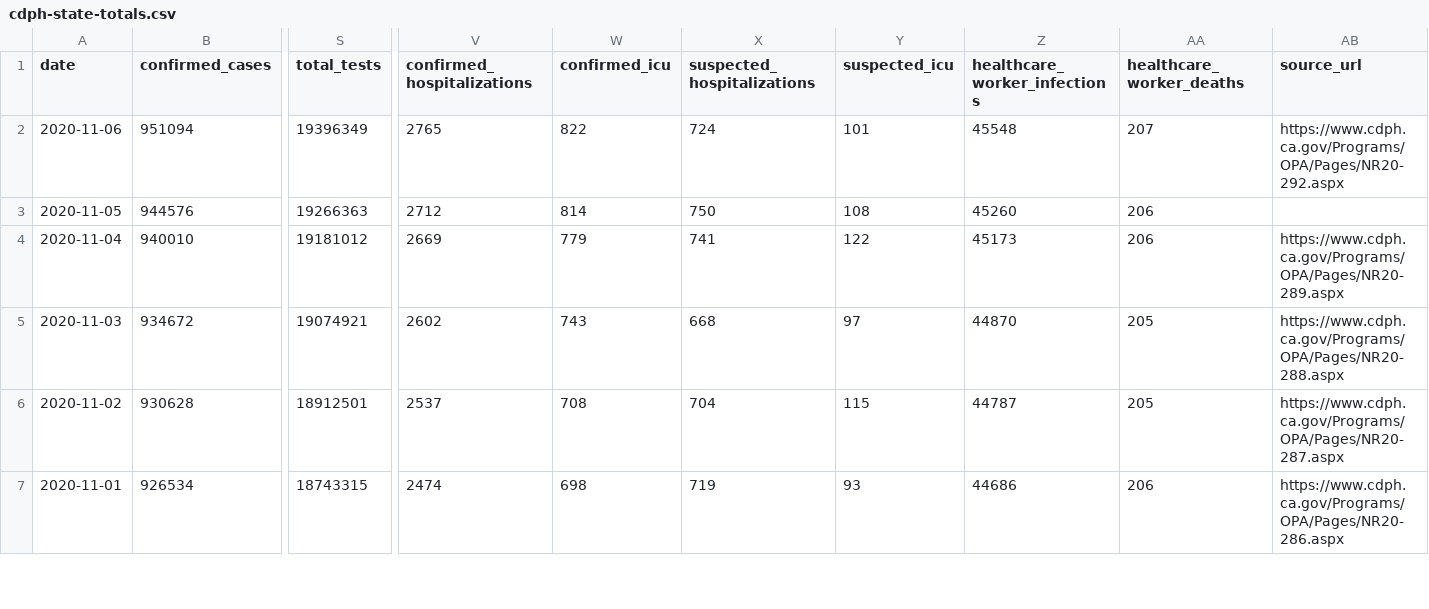
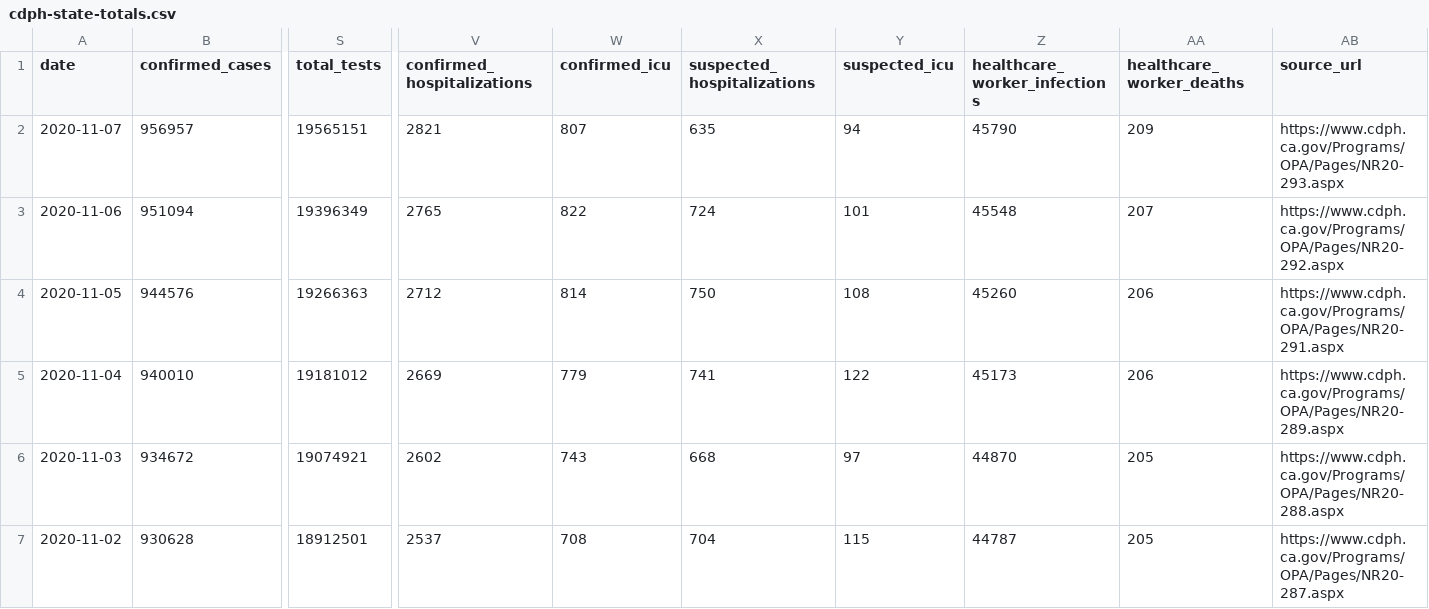
Before and after one commit to datadesk/california-coronavirus-data, a CSV file: cdph-state-totals.csv, drawn as a sheet; only a part is shown, gaps mark what is left out; the shorter side is filled out with more unchanged rows; addresses are those after the commit; rows hold the shown columns only; the diff names each change by its address in the sheet, - before the commit and + after, or states it on an @@ line.

```diff
--- a/cdph-state-totals.csv
+++ b/cdph-state-totals.csv
+row 2: 2020-11-07 | 956957 | 19565151 | 2821 | 807 | 635 | 94 | 45790 | 209 | https://www.cdph.ca.gov/Programs/OPA/Pages/NR20-293.aspx
-AB4 (source_url): (empty)
+AB4 (source_url): https://www.cdph.ca.gov/Programs/OPA/Pages/NR20-291.aspx
```
Also changed, not shown: cdph-hospital-patient-county-totals.csv, cdph-nursing-home-county-totals.csv, 7 other files.
